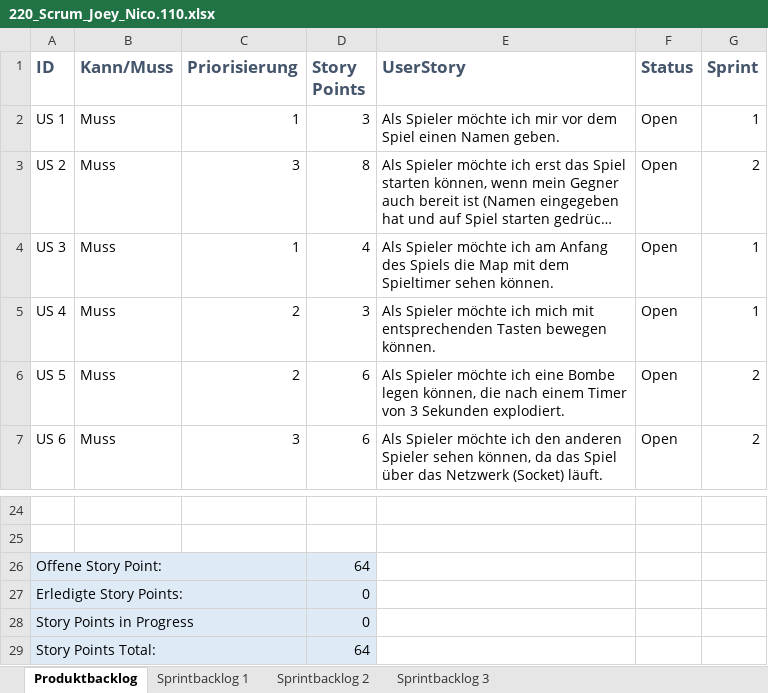
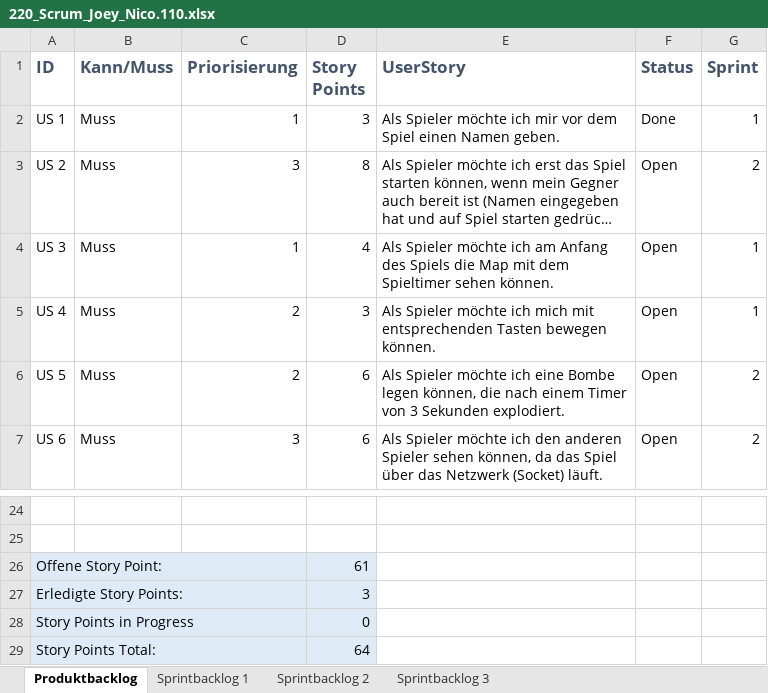
Before and after one commit to zsciaj/BBC-Java-Boomberman, an Excel workbook: Boomberman/doku/220_Scrum_Joey_Nico.110.xlsx, sheet Produktbacklog, drawn as a sheet; only a part is shown, gaps mark what is left out; long unchanged cells end in …; values as stored, in another font and other column widths than the file's, no borders; charts and pictures and table styles not drawn; the diff names each change by its address in the sheet, - before the commit and + after, or states it on an @@ line.

```diff
--- a/Boomberman/doku/220_Scrum_Joey_Nico.110.xlsx (sheet Produktbacklog)
+++ b/Boomberman/doku/220_Scrum_Joey_Nico.110.xlsx (sheet Produktbacklog)
-F2 (Status): Open
+F2 (Status): Done
-D26 (Story Points): 64
+D26 (Story Points): 61
-D27 (Story Points): 0
+D27 (Story Points): 3
```
Also changed, not shown: charts or pictures, Boomberman/doku/210_Gantt-Diagramm_Joey_Alen.110.xlsx.
